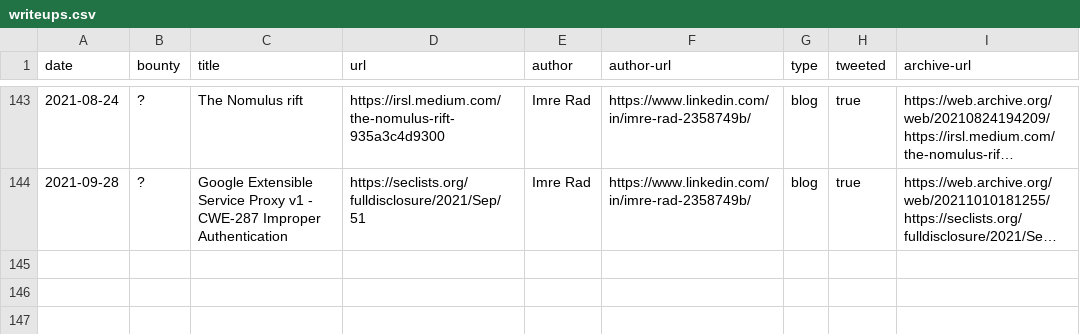
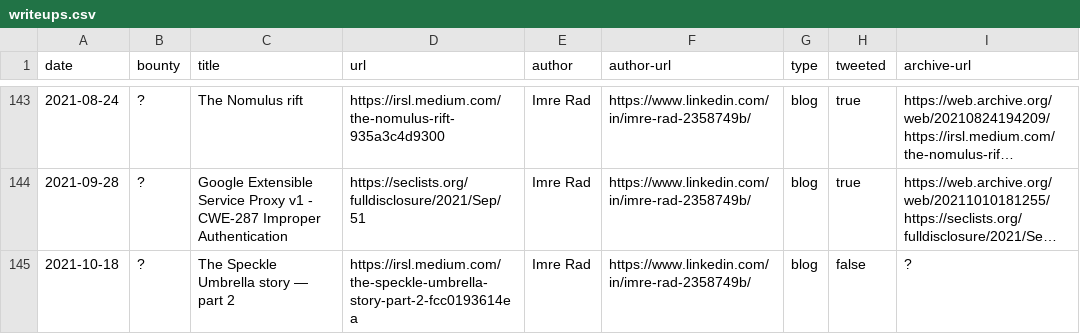
Before and after one commit to xdavidhu/awesome-google-vrp-writeups, a CSV file: writeups.csv, drawn as a sheet; only a part is shown, gaps mark what is left out; long unchanged cells end in …; the diff names each change by its address in the sheet, - before the commit and + after, or states it on an @@ line.

Commit message:
The Speckle Umbrella story — part 2

```diff
--- a/writeups.csv
+++ b/writeups.csv
+row 145: 2021-10-18 | ? | The Speckle Umbrella story — part 2 | https://irsl.medium.com/the-speckle-umbrella-story-part-2-fcc0193614ea | Imre Rad | https://www.linkedin.com/in/imre-rad-2358749b/ | blog | false | ?
```
